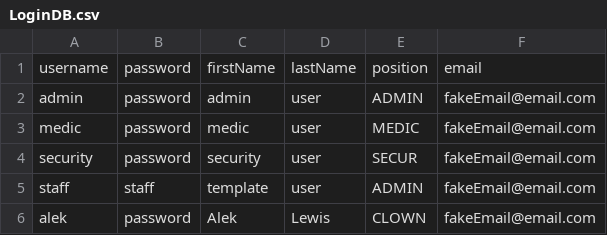
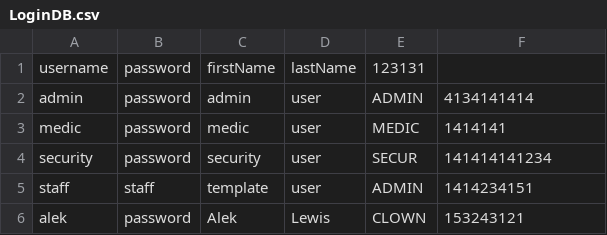
Before and after one commit to lokesh234/SoftwareEngineeringFinalProject, a CSV file: src/main/resources/csv_files/LoginDB.csv, drawn as a sheet.

```diff
--- a/src/main/resources/csv_files/LoginDB.csv
+++ b/src/main/resources/csv_files/LoginDB.csv
@@ -1,6 +1,6 @@
-username,password,firstName,lastName,position,email
-admin,password,admin,user,ADMIN,fakeEmail@email.com
-medic,password,medic,user,MEDIC,fakeEmail@email.com
-security,password,security,user,SECUR,fakeEmail@email.com
-staff,staff,template,user,ADMIN,fakeEmail@email.com
-alek,password,Alek,Lewis,CLOWN,fakeEmail@email.com
+username,password,firstName,lastName,123131
+admin,password,admin,user,ADMIN,4134141414
+medic,password,medic,user,MEDIC,1414141
+security,password,security,user,SECUR,141414141234
+staff,staff,template,user,ADMIN,1414234151
+alek,password,Alek,Lewis,CLOWN,153243121
```
Also changed, not shown: 8 other files.
